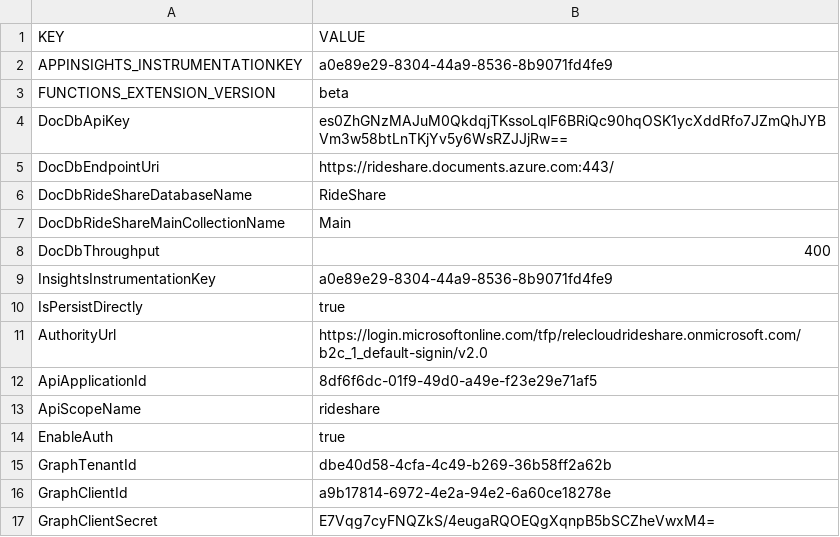
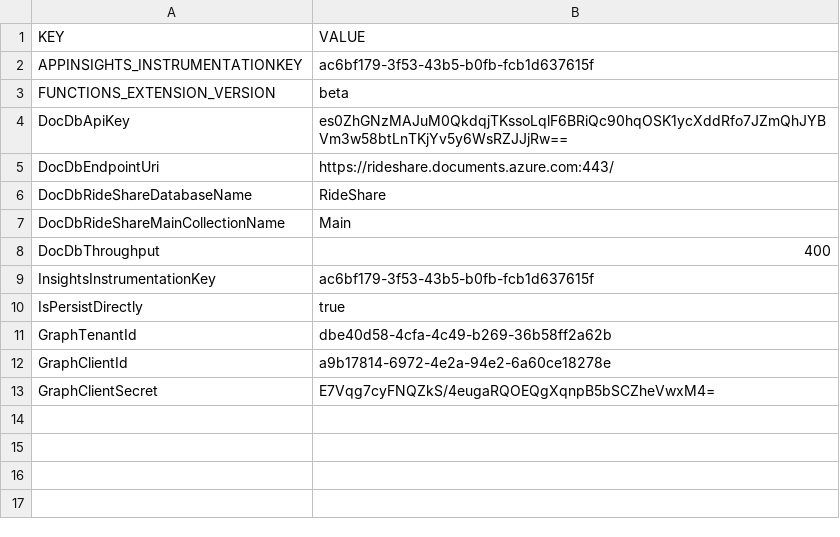
Before and after one commit to Azure-Samples/Serverless-microservices-reference-architecture, a CSV file: dotnet/settings/RideSharePassengersFunctionApp-AppSettings.csv, drawn as a sheet.

```diff
--- a/dotnet/settings/RideSharePassengersFunctionApp-AppSettings.csv
+++ b/dotnet/settings/RideSharePassengersFunctionApp-AppSettings.csv
@@ -1,3 +1,3 @@
 KEY|VALUE
-APPINSIGHTS_INSTRUMENTATIONKEY|a0e89e29-8304-44a9-8536-8b9071fd4fe9
+APPINSIGHTS_INSTRUMENTATIONKEY|ac6bf179-3f53-43b5-b0fb-fcb1d637615f
 FUNCTIONS_EXTENSION_VERSION|beta
@@ -8,8 +8,4 @@ DocDbRideShareMainCollectionName|Main
 DocDbThroughput|400
-InsightsInstrumentationKey|a0e89e29-8304-44a9-8536-8b9071fd4fe9
+InsightsInstrumentationKey|ac6bf179-3f53-43b5-b0fb-fcb1d637615f
 IsPersistDirectly|true
-AuthorityUrl|https://login.microsoftonline.com/tfp/relecloudrideshare.onmicrosoft.com/b2c_1_default-signin/v2.0
-ApiApplicationId|8df6f6dc-01f9-49d0-a49e-f23e29e71af5
-ApiScopeName|rideshare
-EnableAuth|true
 GraphTenantId|dbe40d58-4cfa-4c49-b269-36b58ff2a62b
```
Also changed, not shown: dotnet/settings/RideShareDriversFunctionAppDev-AppSettings.csv, dotnet/settings/RideShareOrchestratorsFunctionApp-AppSettings.csv, 23 other files.
